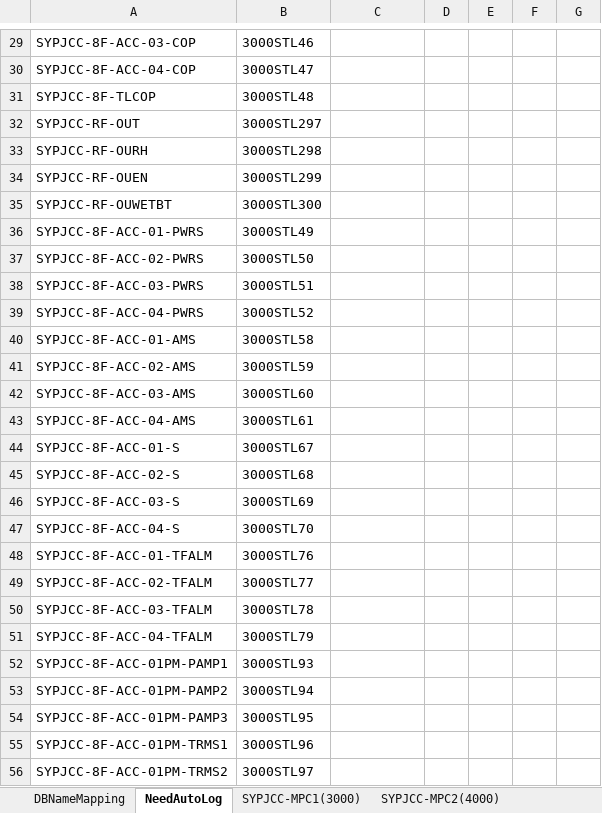
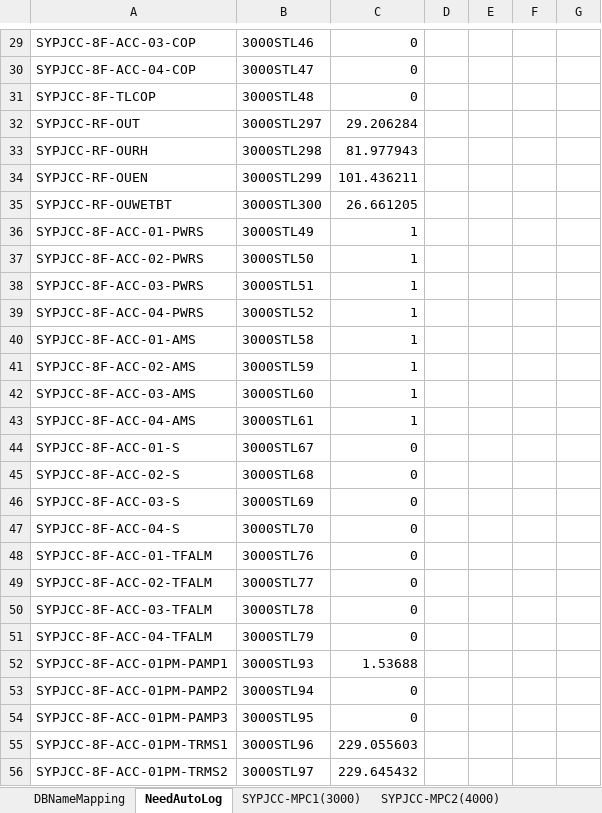
Before and after one commit to pangchunhei/PowerPeg-SQLtoCSV-WindowsSoftware, an Excel workbook: pointlist for iBMS Phase2 (rev35).xlsm, sheet NeedAutoLog, drawn as a sheet; only a part is shown, gaps mark what is left out; values as stored, in another font and other column widths than the file's, no borders; the diff covers the shown part only; the diff names each change by its address in the sheet, - before the commit and + after, or states it on an @@ line.

```diff
--- a/pointlist for iBMS Phase2 (rev35).xlsm (sheet NeedAutoLog)
+++ b/pointlist for iBMS Phase2 (rev35).xlsm (sheet NeedAutoLog)
-C29:C31: (empty)
+C29:C31: 0
-C32: (empty)
+C32: 29.206284
-C33: (empty)
+C33: 81.977943
-C34: (empty)
+C34: 101.436211
-C35: (empty)
+C35: 26.661205
-C36:C43: (empty)
+C36:C43: 1
-C44:C51: (empty)
+C44:C51: 0
-C52: (empty)
+C52: 1.53688
-C53:C54: (empty)
+C53:C54: 0
-C55: (empty)
+C55: 229.055603
-C56: (empty)
+C56: 229.645432
```
Also changed, not shown: 1 added row, 1 removed row and 77 edited cells elsewhere in this sheet, 38 other files.
